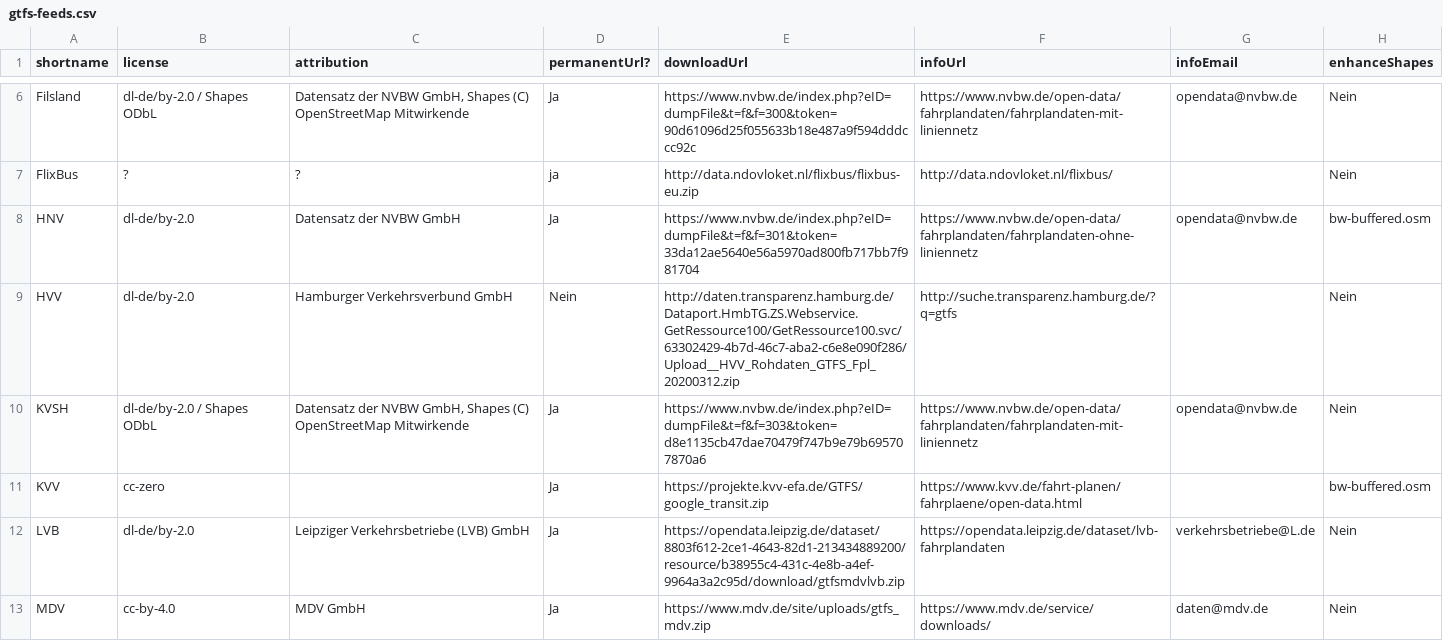
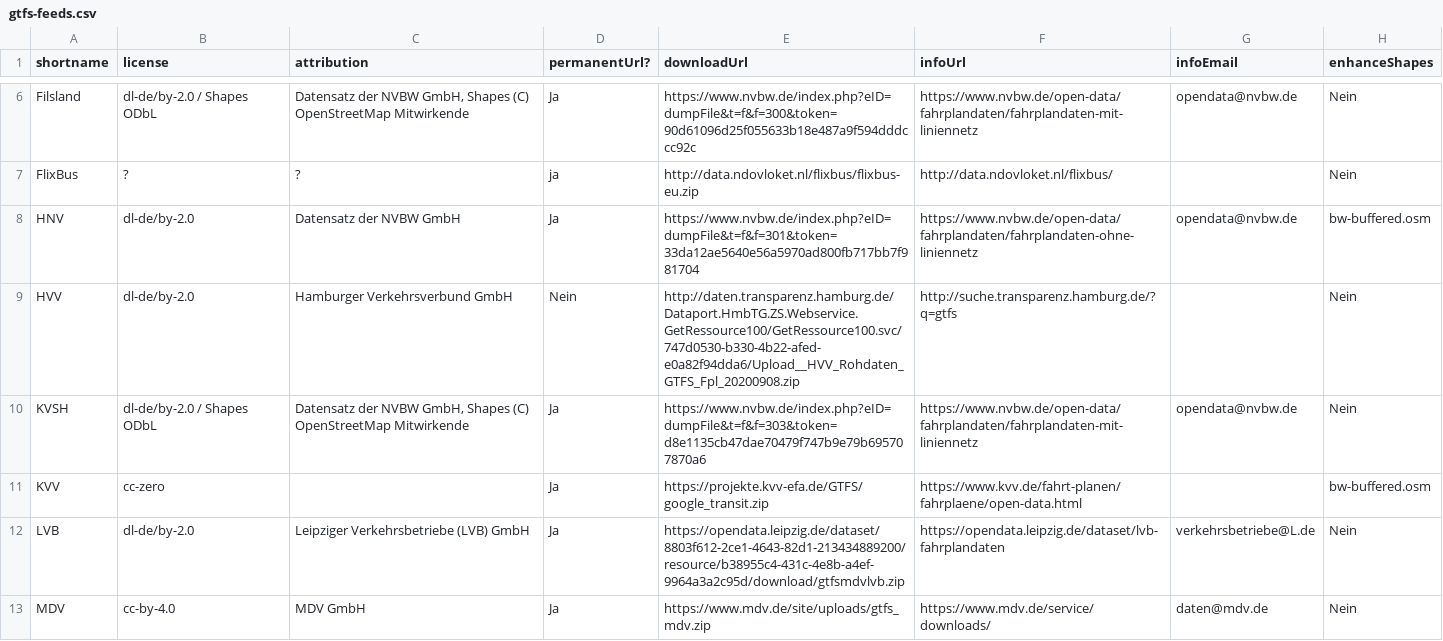
Before and after one commit to mfdz/gtfs-hub, a CSV file: config/gtfs-feeds.csv, drawn as a sheet; only a part is shown, gaps mark what is left out; the diff covers the shown part only.

Commit message:
Aktualisierungen Datenquellen
Aktualisierung nicht permanenter URLs
Umstellung SPNV-URL aufgrund https://github.com/mfdz/GTFS-Issues/issues/53

```diff
--- a/config/gtfs-feeds.csv
+++ b/config/gtfs-feeds.csv
@@ -8,3 +8,3 @@ FlixBus;?;?;ja;http://data.ndovloket.nl/flixbus/flixbus-eu.zip;http://data.ndovl
 HNV;dl-de/by-2.0;Datensatz der NVBW GmbH;Ja;https://www.nvbw.de/index.php?eID=dumpFile&t=f&f=301&token=33da12ae5640e56a5970ad800fb717bb7f981704;https://www.nvbw.de/open-data/fahrplandaten/fahrplandaten-ohne-liniennetz;opendata@nvbw.de;bw-buffered.osm
-HVV;dl-de/by-2.0;Hamburger Verkehrsverbund GmbH;Nein;http://daten.transparenz.hamburg.de/Dataport.HmbTG.ZS.Webservice.GetRessource100/GetRessource100.svc/63302429-4b7d-46c7-aba2-c6e8e090f286/Upload__HVV_Rohdaten_GTFS_Fpl_20200312.zip;http://suche.transparenz.hamburg.de/?q=gtfs;;Nein
+HVV;dl-de/by-2.0;Hamburger Verkehrsverbund GmbH;Nein;http://daten.transparenz.hamburg.de/Dataport.HmbTG.ZS.Webservice.GetRessource100/GetRessource100.svc/747d0530-b330-4b22-afed-e0a82f94dda6/Upload__HVV_Rohdaten_GTFS_Fpl_20200908.zip;http://suche.transparenz.hamburg.de/?q=gtfs;;Nein
 KVSH;dl-de/by-2.0 / Shapes ODbL;Datensatz der NVBW GmbH, Shapes (C) OpenStreetMap Mitwirkende;Ja;https://www.nvbw.de/index.php?eID=dumpFile&t=f&f=303&token=d8e1135cb47dae70479f747b9e79b695707870a6;https://www.nvbw.de/open-data/fahrplandaten/fahrplandaten-mit-liniennetz;opendata@nvbw.de;Nein
```
Also changed, not shown: 10 edited cells elsewhere in this file.
